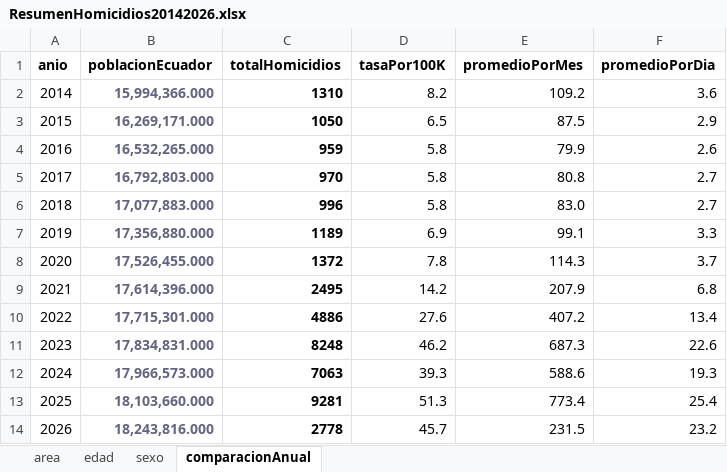
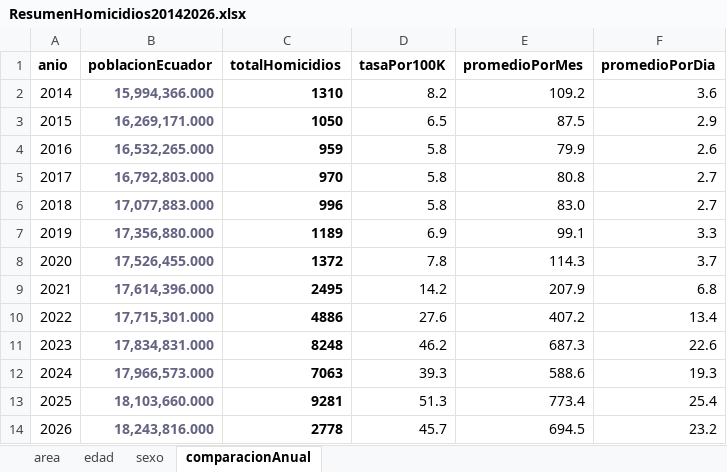
Before and after one commit to panchoxrm-pixel/homicidios-intencionales-Ecuador, an Excel workbook: ResumenHomicidios20142026.xlsx, sheet comparacionAnual, drawn as a sheet; values as stored, in another font and other column widths than the file's, no borders; the diff names each change by its address in the sheet, - before the commit and + after, or states it on an @@ line.

Commit message:
Escribir el total de homicidios a la derecha de Resultados, poner % en los pasteles, poner el año en el gráfico de tendencia

```diff
--- a/ResumenHomicidios20142026.xlsx (sheet comparacionAnual)
+++ b/ResumenHomicidios20142026.xlsx (sheet comparacionAnual)
-E14 (promedioPorMes): 231.5
+E14 (promedioPorMes): 694.5
```
Also changed, not shown: 2 other files.
